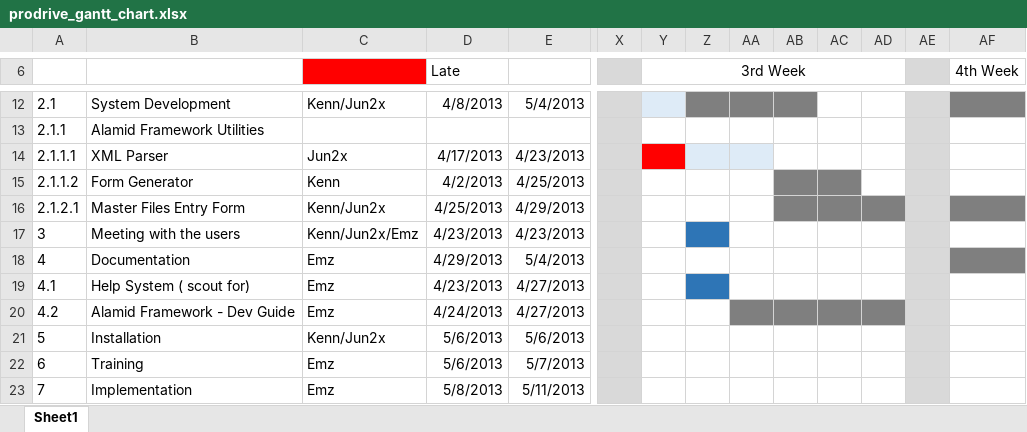
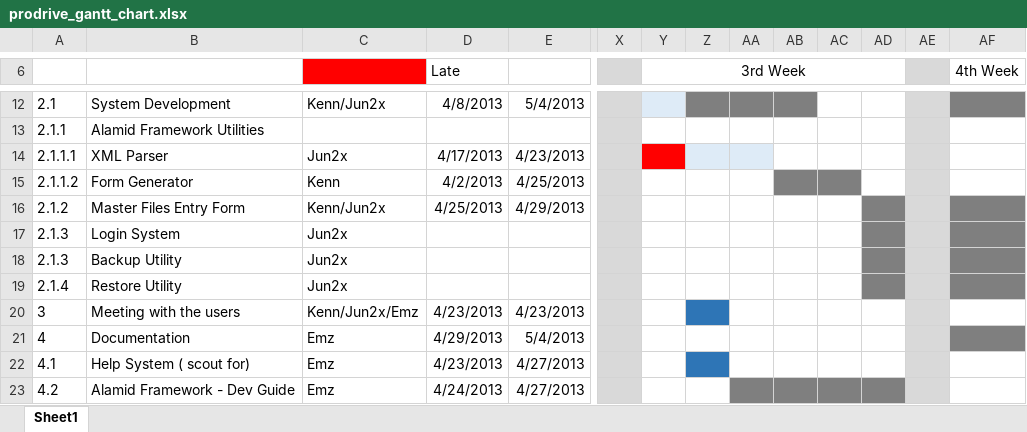
Before and after one commit to digiArtistph/prodrive, an Excel workbook: source/prodrive_gantt_chart.xlsx, sheet Sheet1, drawn as a sheet; only a part is shown, gaps mark what is left out; the shorter side is filled out with more unchanged rows; values as stored, in another font and other column widths than the file's, no borders; rows hold the shown columns only; the diff names each change by its address in the sheet, - before the commit and + after, or states it on an @@ line.

Commit message:
updates gantt chart

```diff
--- a/source/prodrive_gantt_chart.xlsx (sheet Sheet1)
+++ b/source/prodrive_gantt_chart.xlsx (sheet Sheet1)
@@ column A renumbered in row 16 @@
-AB16:AC16 fill: #7F7F7F
+AB16:AC16 fill: none
+row 17: 2.1.3 | Login System | Jun2x
+row 18: 2.1.3 | Backup Utility | Jun2x
+row 19: 2.1.4 | Restore Utility | Jun2x
```
